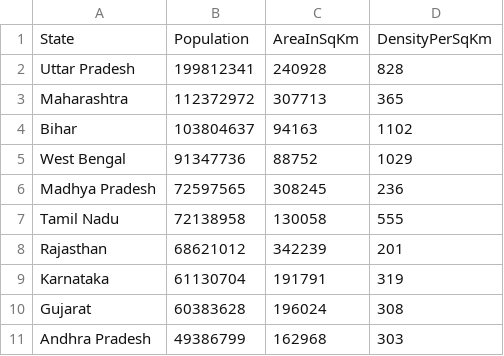
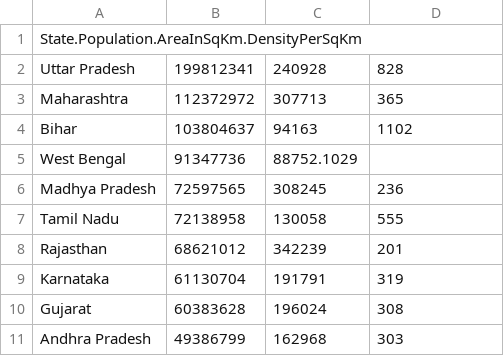
Before and after one commit to akashshevgan/IndianStateCensus, a CSV file: src/main/resources/IndiaStateCensusData.csv, drawn as a sheet; only a part is shown.

```diff
--- a/src/main/resources/IndiaStateCensusData.csv
+++ b/src/main/resources/IndiaStateCensusData.csv
@@ -1,2 +1,2 @@
-State,Population,AreaInSqKm,DensityPerSqKm
+State.Population.AreaInSqKm.DensityPerSqKm
 Uttar Pradesh,199812341,240928,828
@@ -4,3 +4,3 @@ Maharashtra,112372972,307713,365
 Bihar,103804637,94163,1102
-West Bengal,91347736,88752,1029
+West Bengal,91347736,88752.1029
 Madhya Pradesh,72597565,308245,236
```
Also changed, not shown: 3 other files.
